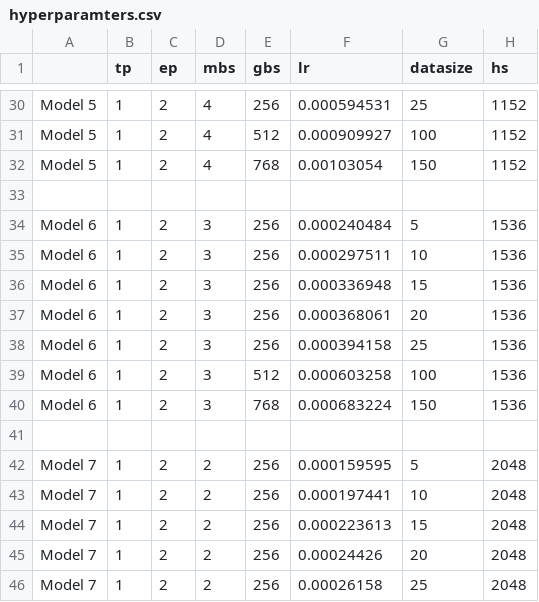
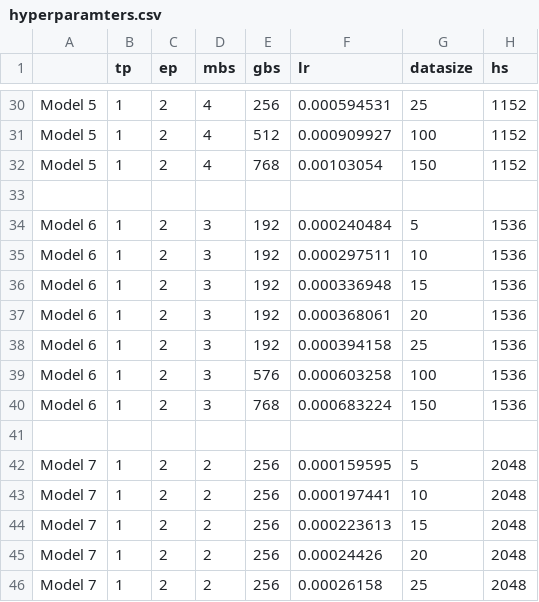
Before and after one commit to aditi184/Megatron-LM, a CSV file: hyperparamters.csv, drawn as a sheet; only a part is shown, gaps mark what is left out.

```diff
--- a/hyperparamters.csv
+++ b/hyperparamters.csv
@@ -33,8 +33,8 @@ Model 5	1	2	4	768	0.00103054	150	1152
 							
-Model 6	1	2	3	256	0.000240484	5	1536
-Model 6	1	2	3	256	0.000297511	10	1536
-Model 6	1	2	3	256	0.000336948	15	1536
-Model 6	1	2	3	256	0.000368061	20	1536
-Model 6	1	2	3	256	0.000394158	25	1536
-Model 6	1	2	3	512	0.000603258	100	1536
+Model 6	1	2	3	192	0.000240484	5	1536
+Model 6	1	2	3	192	0.000297511	10	1536
+Model 6	1	2	3	192	0.000336948	15	1536
+Model 6	1	2	3	192	0.000368061	20	1536
+Model 6	1	2	3	192	0.000394158	25	1536
+Model 6	1	2	3	576	0.000603258	100	1536
 Model 6	1	2	3	768	0.000683224	150	1536
```
Also changed, not shown: 3 other files.
